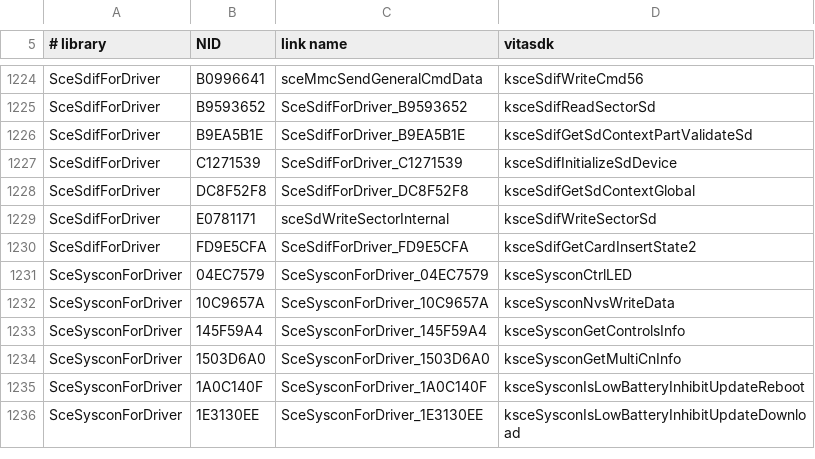
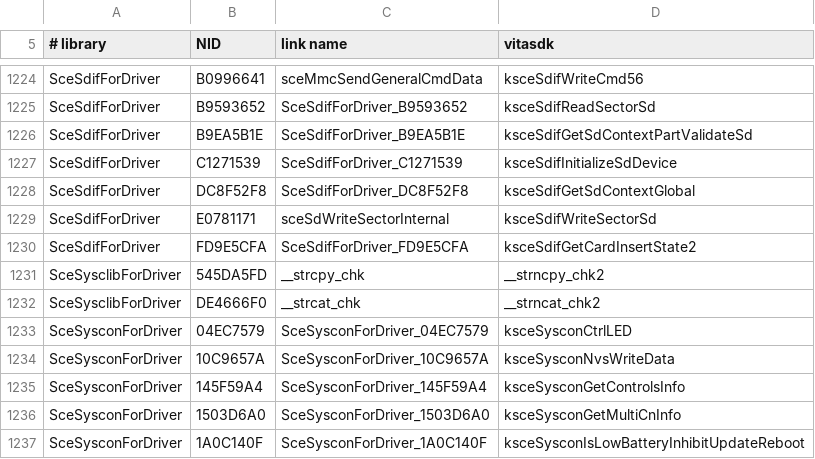
Before and after one commit to shoui520/psp2, a TSV file: tools/nids/vitasdk.tsv, drawn as a sheet; only a part is shown, gaps mark what is left out; the shorter side is filled out with more unchanged rows.

Commit message:
sysmem: SceSysclibForDriver 545DA5FD and DE4666F0 are __strcpy_chk and __strcat_chk, as 1.80's records name them (were vitasdk's __strncpy_chk2, __strncat_chk2); appmgr, exfatfs and LibKernel follow; objects unchanged in all four firmwares

```diff
--- a/tools/nids/vitasdk.tsv
+++ b/tools/nids/vitasdk.tsv
@@ -1230,2 +1230,4 @@ SceSdifForDriver	E0781171	sceSdWriteSectorInternal	ksceSdifWriteSectorSd
 SceSdifForDriver	FD9E5CFA	SceSdifForDriver_FD9E5CFA	ksceSdifGetCardInsertState2
+SceSysclibForDriver	545DA5FD	__strcpy_chk	__strncpy_chk2
+SceSysclibForDriver	DE4666F0	__strcat_chk	__strncat_chk2
 SceSysconForDriver	04EC7579	SceSysconForDriver_04EC7579	ksceSysconCtrlLED
```
Also changed, not shown: 12 other files.
